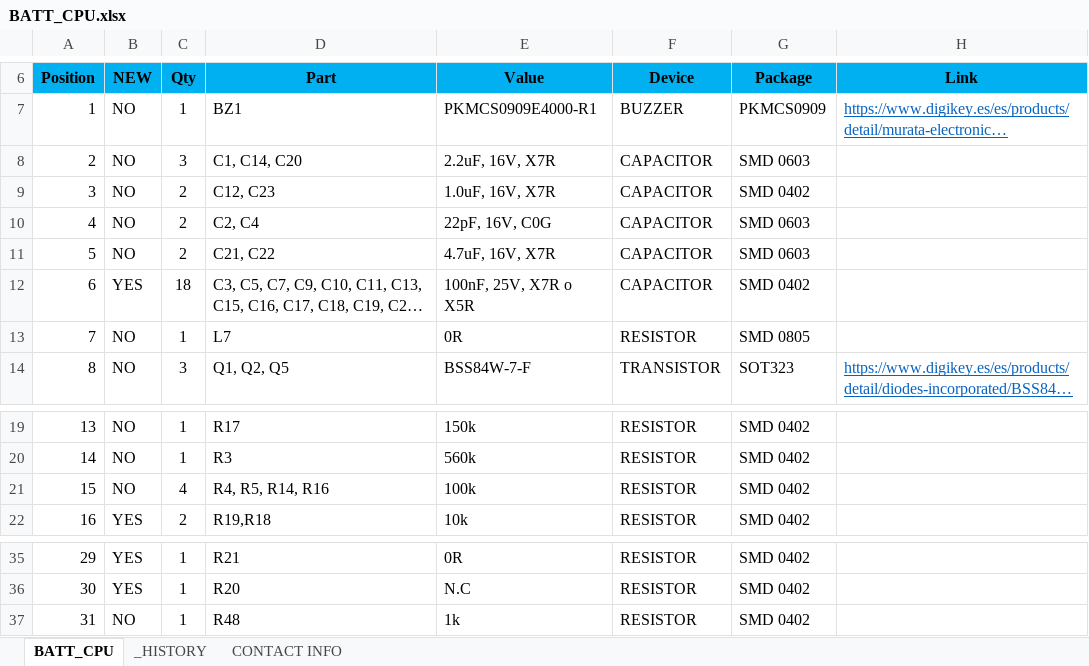
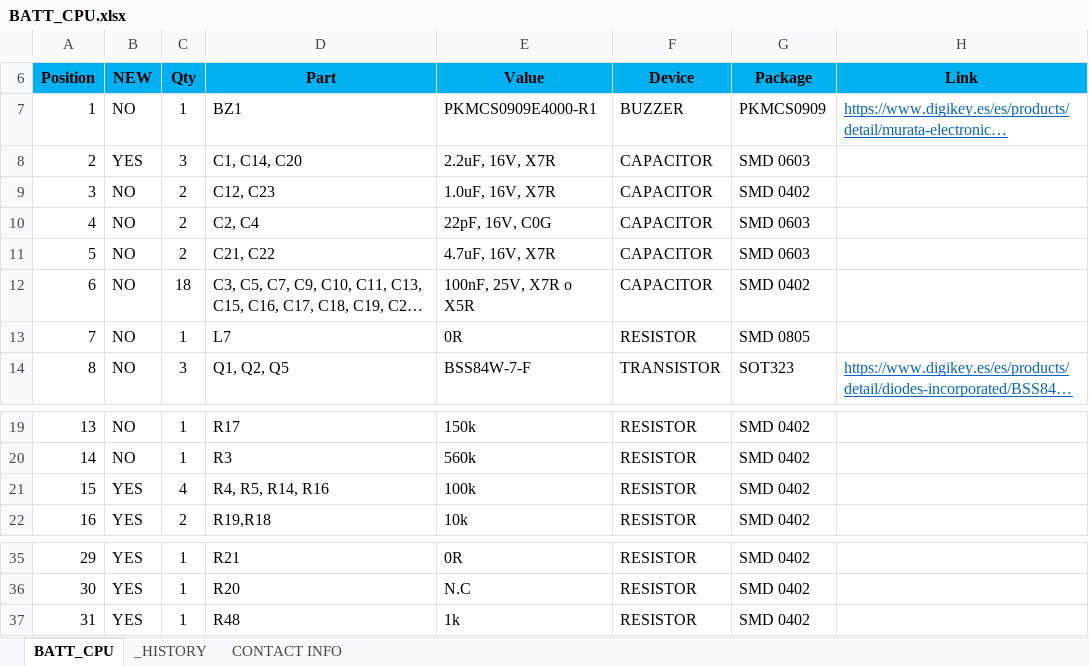
Before and after one commit to MSTKMAD/battery-pack, an Excel workbook: 02.HARDWARE/V2-ROVER R-1/02.BOM/BATT_CPU.xlsx, sheet BATT_CPU, drawn as a sheet; only a part is shown, gaps mark what is left out; long unchanged cells end in …; values as stored, in another font and other column widths than the file's, no borders; conditional formats and table styles not drawn; the diff names each change by its address in the sheet, - before the commit and + after, or states it on an @@ line.

Commit message:
Revision previa a envio SETI produccion 3
Se actualiza la columna de "NEW" que indica a SETI cambios en posiciones

```diff
--- a/02.HARDWARE/V2-ROVER R-1/02.BOM/BATT_CPU.xlsx (sheet BATT_CPU)
+++ b/02.HARDWARE/V2-ROVER R-1/02.BOM/BATT_CPU.xlsx (sheet BATT_CPU)
-B8 (NEW): NO
+B8 (NEW): YES
-B12 (NEW): YES
+B12 (NEW): NO
-B21 (NEW): NO
+B21 (NEW): YES
-B37 (NEW): NO
+B37 (NEW): YES
```
Also changed, not shown: sheet _HISTORY.
